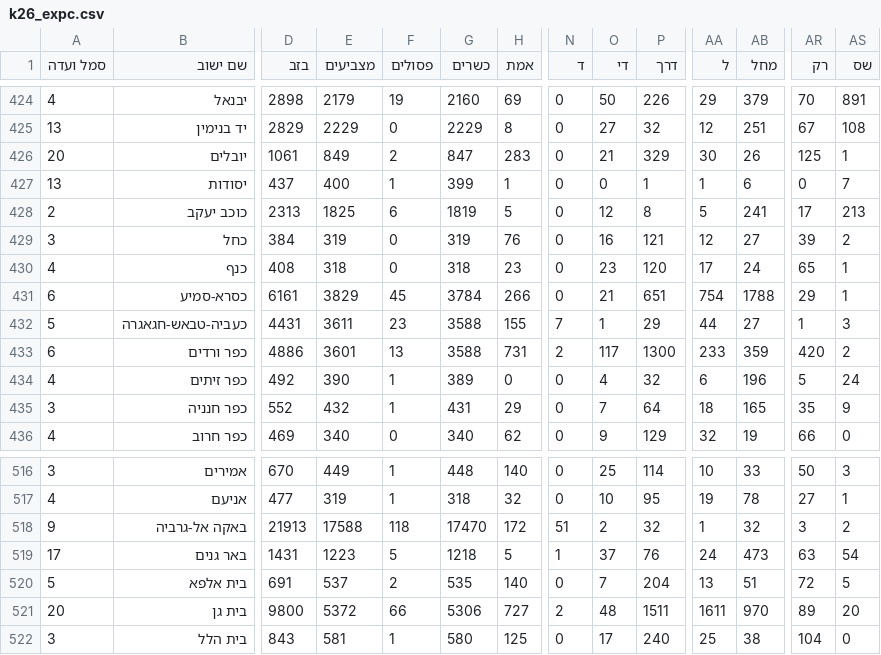
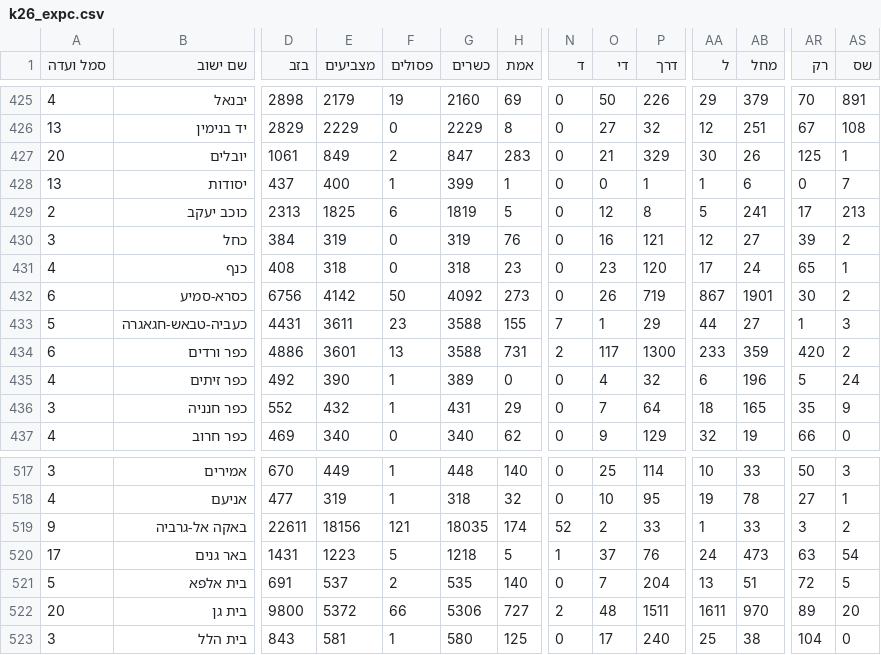
Before and after one commit to OmerCohenBI/k26-turnout-live, a CSV file: k26_expc.csv, drawn as a sheet; only a part is shown, gaps mark what is left out; addresses are those after the commit; the diff covers the shown part only; the diff names each change by its address in the sheet, - before the commit and + after, or states it on an @@ line.

```diff
--- a/k26_expc.csv
+++ b/k26_expc.csv
-D432 (בזב): 6161
+D432 (בזב): 6756
-E432 (מצביעים): 3829
+E432 (מצביעים): 4142
-F432 (פסולים): 45
+F432 (פסולים): 50
-G432 (כשרים): 3784
+G432 (כשרים): 4092
-H432 (אמת): 266
+H432 (אמת): 273
-O432 (די): 21
+O432 (די): 26
-P432 (דרך): 651
+P432 (דרך): 719
-AA432 (ל): 754
+AA432 (ל): 867
-AB432 (מחל): 1788
+AB432 (מחל): 1901
-AR432 (רק): 29
+AR432 (רק): 30
-AS432 (שס): 1
+AS432 (שס): 2
-D519 (בזב): 21913
+D519 (בזב): 22611
-E519 (מצביעים): 17588
+E519 (מצביעים): 18156
-F519 (פסולים): 118
+F519 (פסולים): 121
-G519 (כשרים): 17470
+G519 (כשרים): 18035
-H519 (אמת): 172
+H519 (אמת): 174
-N519 (ד): 51
+N519 (ד): 52
-P519 (דרך): 32
+P519 (דרך): 33
-AB519 (מחל): 32
+AB519 (מחל): 33
```
Also changed, not shown: 1 added row and 62 edited cells elsewhere in this file, k26_forecast_scenarios.csv, k26_seat_chances.csv, 3 other files.
